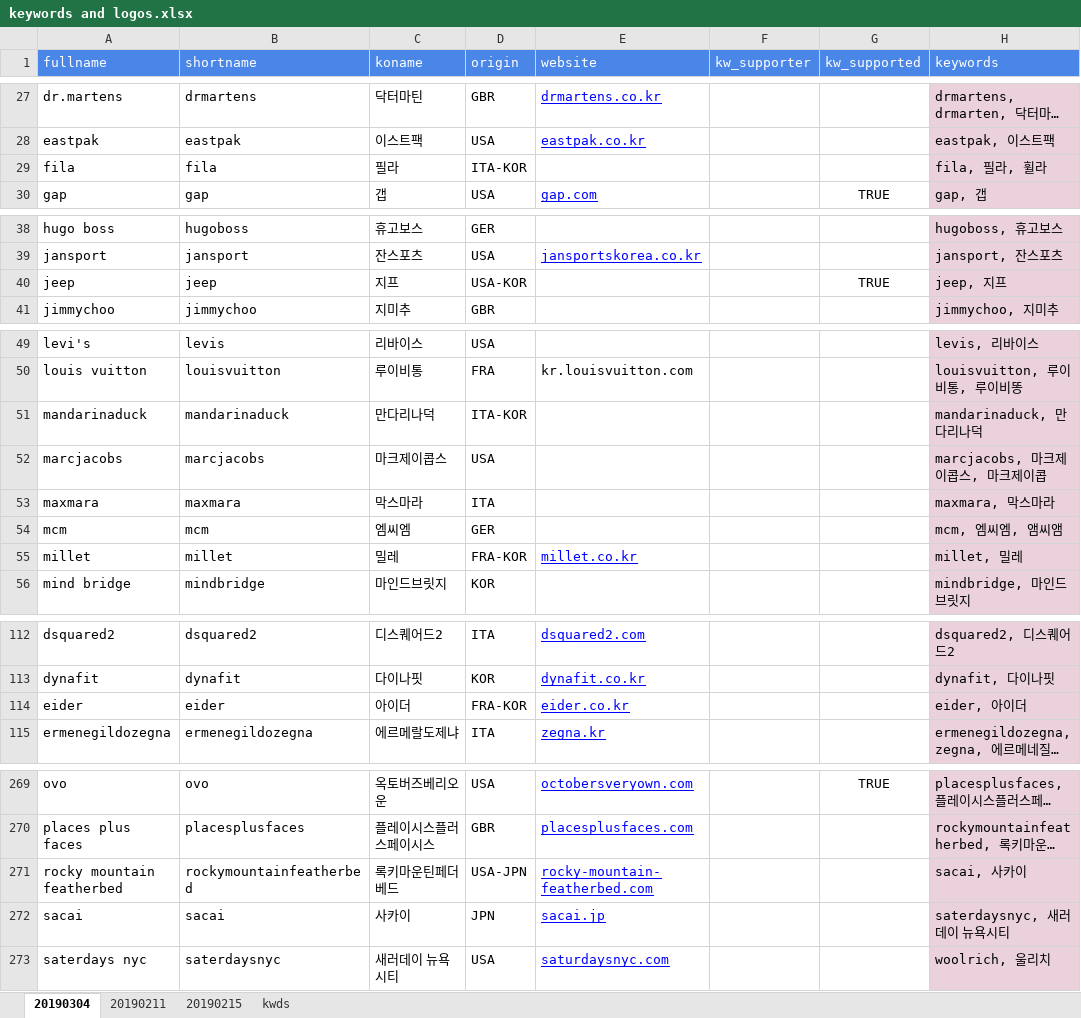
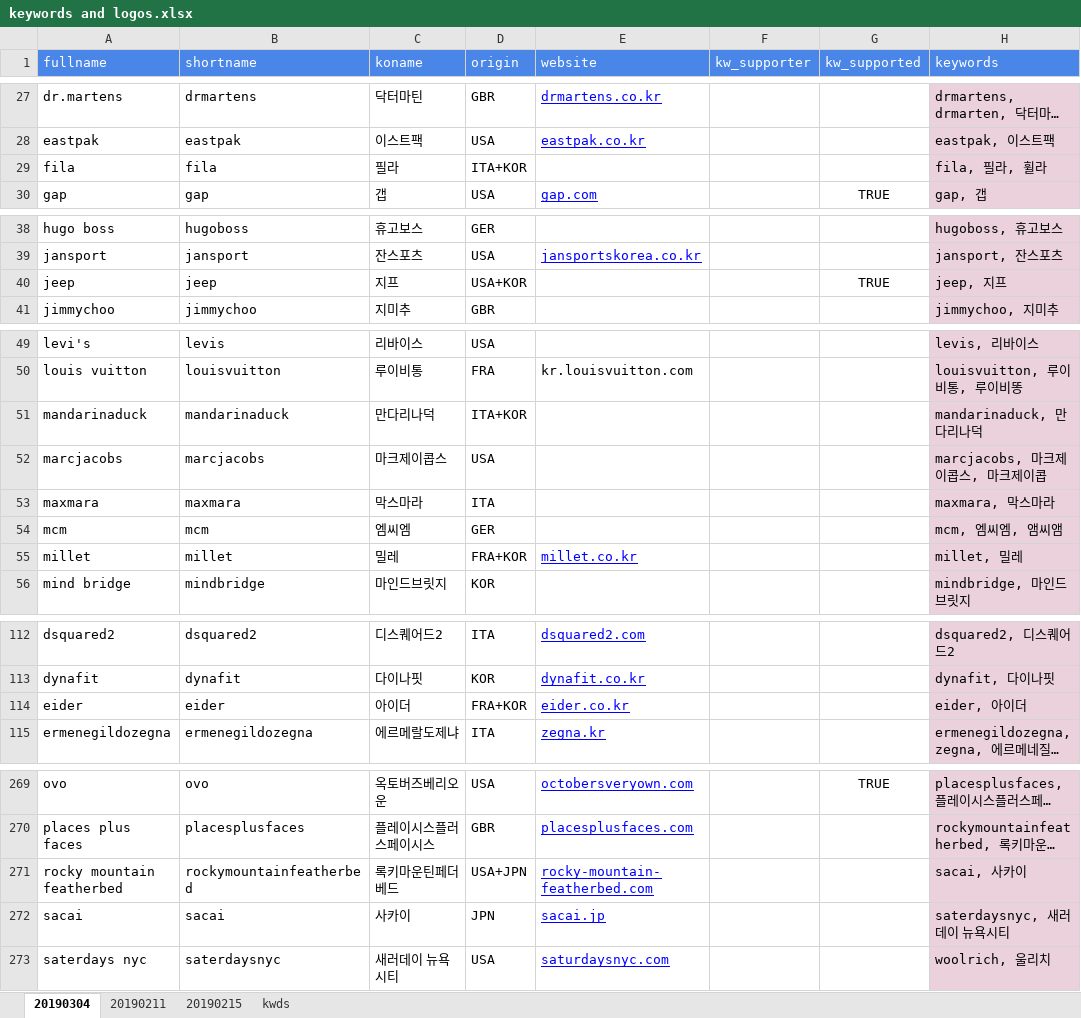
Before and after one commit to gem763/bmatch, an Excel workbook: keywords and logos.xlsx, sheet 20190304, drawn as a sheet; only a part is shown, gaps mark what is left out; long unchanged cells end in …; values as stored, in another font and other column widths than the file's, no borders; charts and pictures not drawn; the diff names each change by its address in the sheet, - before the commit and + after, or states it on an @@ line.

Commit message:
Add files via upload

```diff
--- a/keywords and logos.xlsx (sheet 20190304)
+++ b/keywords and logos.xlsx (sheet 20190304)
-D29 (origin): ITA-KOR
+D29 (origin): ITA+KOR
-D40 (origin): USA-KOR
+D40 (origin): USA+KOR
-D51 (origin): ITA-KOR
+D51 (origin): ITA+KOR
-D55 (origin): FRA-KOR
+D55 (origin): FRA+KOR
-D114 (origin): FRA-KOR
+D114 (origin): FRA+KOR
-D271 (origin): USA-JPN
+D271 (origin): USA+JPN
```
